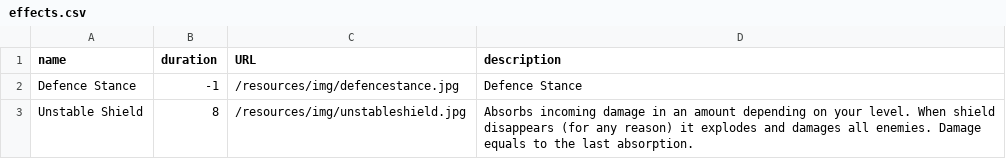
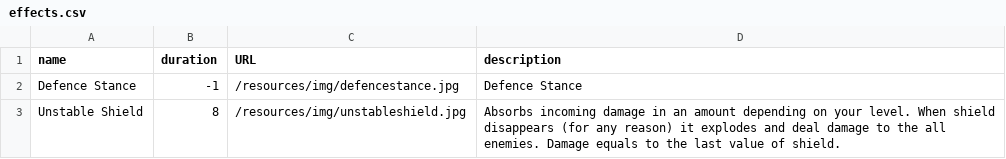
Before and after one commit to Alex-Railean/rpg, a CSV file: rpg-persistence/src/main/resources/csv/effects.csv, drawn as a sheet.

```diff
--- a/rpg-persistence/src/main/resources/csv/effects.csv
+++ b/rpg-persistence/src/main/resources/csv/effects.csv
@@ -2,2 +2,2 @@ name            ; duration ; URL                               ; description
 Defence Stance  ; -1       ; /resources/img/defencestance.jpg  ; Defence Stance
-Unstable Shield ; 8        ; /resources/img/unstableshield.jpg ; Absorbs incoming damage in an amount depending on your level. When shield disappears (for any reason) it explodes and damages all enemies. Damage equals to the last absorption.
+Unstable Shield ; 8        ; /resources/img/unstableshield.jpg ; Absorbs incoming damage in an amount depending on your level. When shield disappears (for any reason) it explodes and deal damage to the all enemies. Damage equals to the last value of shield.
```
Also changed, not shown: rpg-persistence/src/main/resources/csv/creeps.csv, 25 other files.
